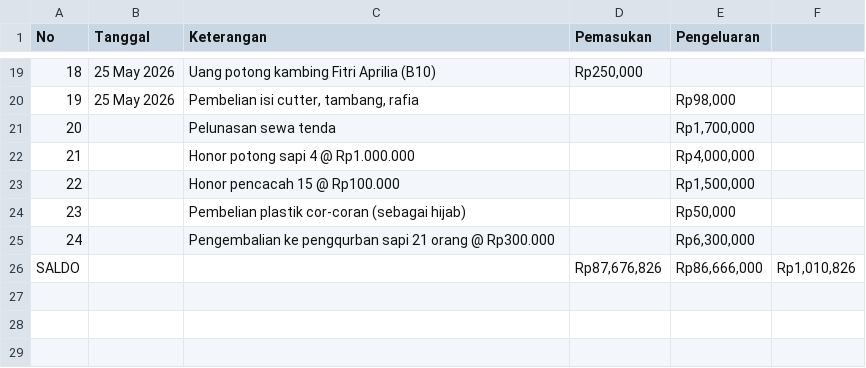
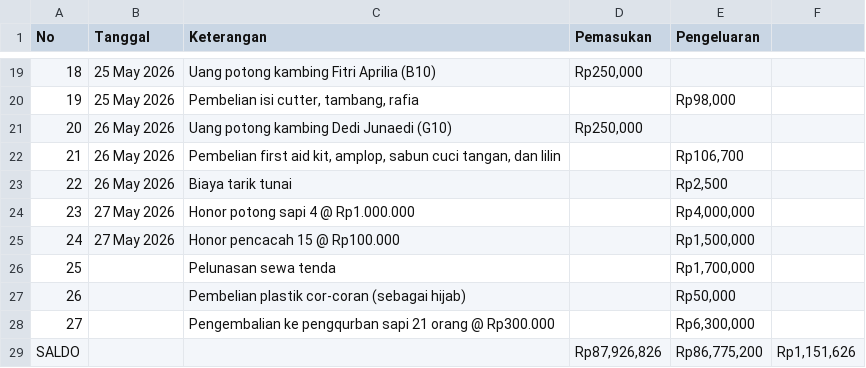
Before and after one commit to ikanx101/QURBAN, a CSV file: data/Realisasi - Sheet1.csv, drawn as a sheet; only a part is shown, gaps mark what is left out; removed rows and columns are numbered as before the commit, all else as after; the diff names each change by its address in the sheet, - before the commit and + after, or states it on an @@ line.

```diff
--- a/data/Realisasi - Sheet1.csv
+++ b/data/Realisasi - Sheet1.csv
+row 21: 20 | 26 May 2026 | Uang potong kambing Dedi Junaedi (G10) | Rp250,000
+row 22: 21 | 26 May 2026 | Pembelian first aid kit, amplop, sabun cuci tangan, dan lilin |  | Rp106,700
+row 23: 22 | 26 May 2026 | Biaya tarik tunai |  | Rp2,500
+row 24: 23 | 27 May 2026 | Honor potong sapi 4 @ Rp1.000.000 |  | Rp4,000,000
+row 25: 24 | 27 May 2026 | Honor pencacah 15 @ Rp100.000 |  | Rp1,500,000
@@ column A (No) renumbered between rows 26 and 28 @@
-row 22: 21 |  | Honor potong sapi 4 @ Rp1.000.000 |  | Rp4,000,000
-row 23: 22 |  | Honor pencacah 15 @ Rp100.000 |  | Rp1,500,000
-row 26: SALDO |  |  | Rp87,676,826 | Rp86,666,000 | Rp1,010,826
+row 29: SALDO |  |  | Rp87,926,826 | Rp86,775,200 | Rp1,151,626
```
Also changed, not shown: data/Data Pengqurban - Sheet1.csv.
